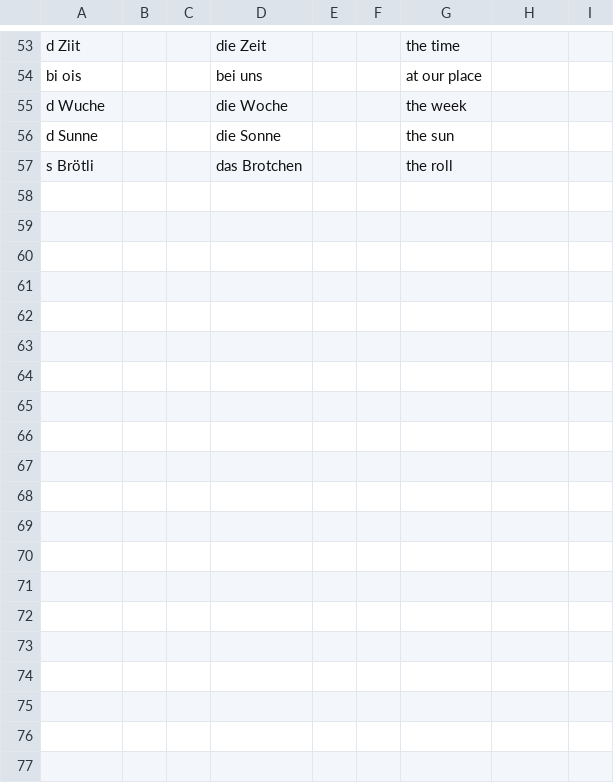
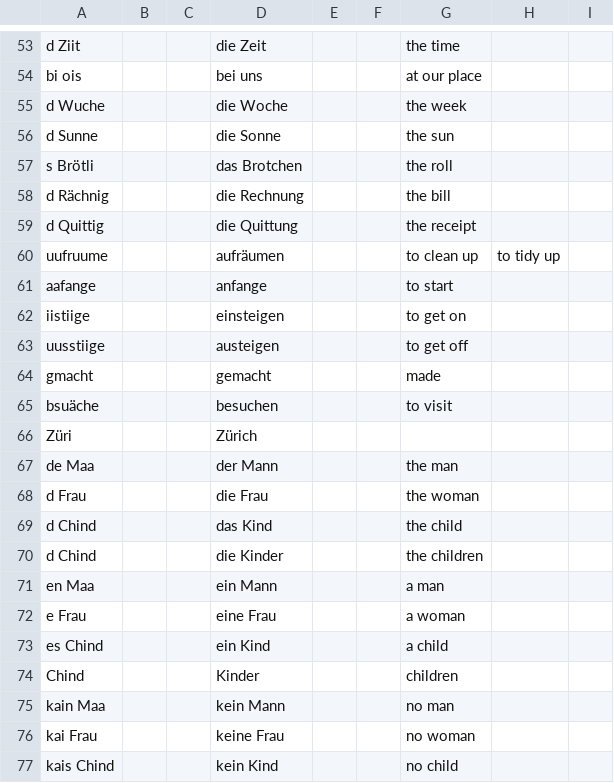
Before and after one commit to psanan/swiss-german-english, a TSV file: translations.tsv, drawn as a sheet; only a part is shown, gaps mark what is left out; the diff covers the shown part only; the diff names each change by its address in the sheet, - before the commit and + after, or states it on an @@ line.

```diff
--- a/translations.tsv
+++ b/translations.tsv
+row 58: d Rächnig |  |  | die Rechnung |  |  | the bill
+row 59: d Quittig |  |  | die Quittung |  |  | the receipt
+row 60: uufruume |  |  | aufräumen |  |  | to clean up | to tidy up
+row 61: aafange |  |  | anfange |  |  | to start
+row 62: iistiige |  |  | einsteigen |  |  | to get on
+row 63: uusstiige |  |  | austeigen |  |  | to get off
+row 64: gmacht |  |  | gemacht |  |  | made
+row 65: bsuäche |  |  | besuchen |  |  | to visit
+row 66: Züri |  |  | Zürich
+row 67: de Maa |  |  | der Mann |  |  | the man
+row 68: d Frau |  |  | die Frau |  |  | the woman
+row 69: d Chind |  |  | das Kind |  |  | the child
+row 70: d Chind |  |  | die Kinder |  |  | the children
+row 71: en Maa |  |  | ein Mann |  |  | a man
+row 72: e Frau |  |  | eine Frau |  |  | a woman
+row 73: es Chind |  |  | ein Kind |  |  | a child
+row 74: Chind |  |  | Kinder |  |  | children
+row 75: kain Maa |  |  | kein Mann |  |  | no man
+row 76: kai Frau |  |  | keine Frau |  |  | no woman
+row 77: kais Chind |  |  | kein Kind |  |  | no child
```
Also changed, not shown: 9 added rows elsewhere in this file, 1 other file.
